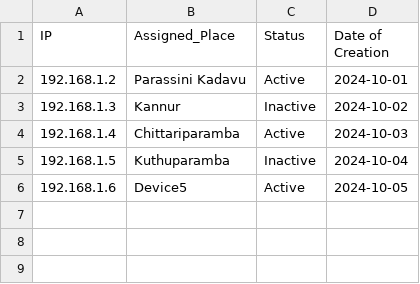
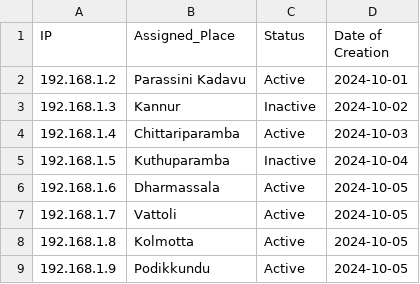
Before and after one commit to aruncs31s/Kannur-Solar-Battery-Monitoring-System-Website, a CSV file: devices.csv, drawn as a sheet.

```diff
--- a/devices.csv
+++ b/devices.csv
@@ -5,2 +5,5 @@ IP,Assigned_Place,Status,Date of Creation
 192.168.1.5,Kuthuparamba,Inactive,2024-10-04
-192.168.1.6,Device5,Active,2024-10-05
+192.168.1.6,Dharmassala,Active,2024-10-05
+192.168.1.7,Vattoli,Active,2024-10-05
+192.168.1.8,Kolmotta,Active,2024-10-05
+192.168.1.9,Podikkundu,Active,2024-10-05
```
Also changed, not shown: 15 other files.
